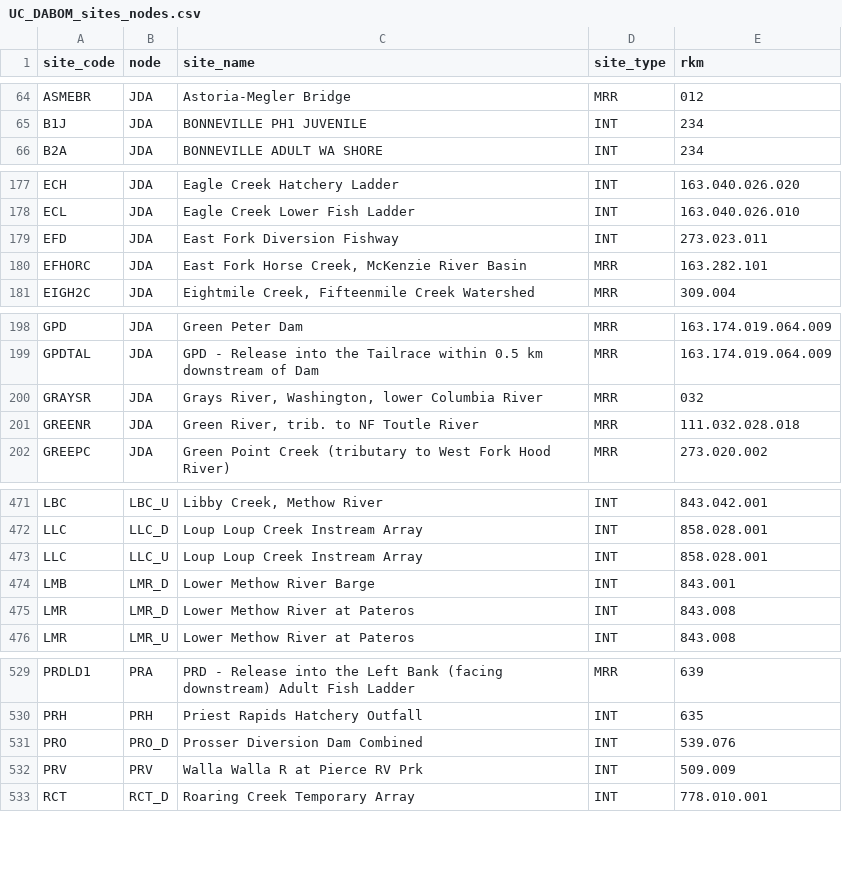
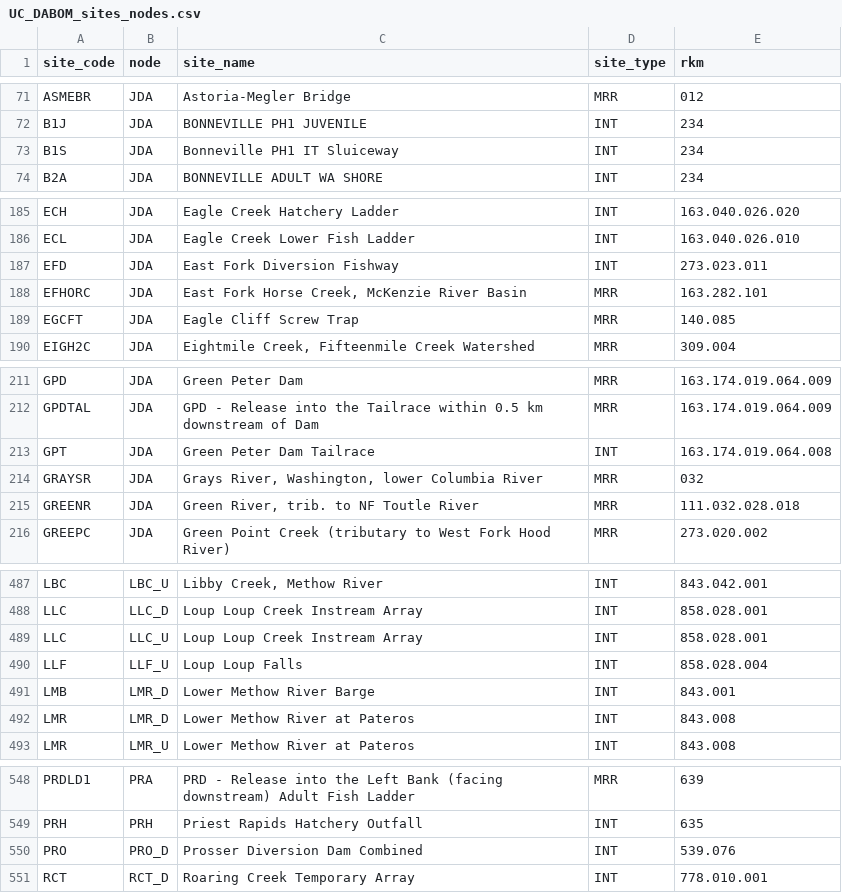
Before and after one commit to KevinSee/DabomPriestRapidsSthd, a CSV file: analysis/data/derived_data/UC_DABOM_sites_nodes.csv, drawn as a sheet; only a part is shown, gaps mark what is left out; removed rows and columns are numbered as before the commit, all else as after; the diff covers the shown part only; the diff names each change by its address in the sheet, - before the commit and + after, or states it on an @@ line.

Commit message:
swapped WWB (barge) for retired PRV site in Walla Walla. Changed a little how sites are assigned to HST_U, to make room for LOT. Added sites MTB, WWB, LOT. Dropped sites UWE, ENF, SA0, OKW and PRV. Updated configuration file, parent-child table and several figures

```diff
--- a/analysis/data/derived_data/UC_DABOM_sites_nodes.csv
+++ b/analysis/data/derived_data/UC_DABOM_sites_nodes.csv
+row 73: B1S | JDA | Bonneville PH1 IT Sluiceway | INT | 234
+row 189: EGCFT | JDA | Eagle Cliff Screw Trap | MRR | 140.085
+row 213: GPT | JDA | Green Peter Dam Tailrace | INT | 163.174.019.064.008
+row 490: LLF | LLF_U | Loup Loup Falls | INT | 858.028.004
-row 532: PRV | PRV | Walla Walla R at Pierce RV Prk | INT | 509.009
```
Also changed, not shown: 21 added rows, 6 removed rows and 1 edited cell elsewhere in this file, 6 other files.
